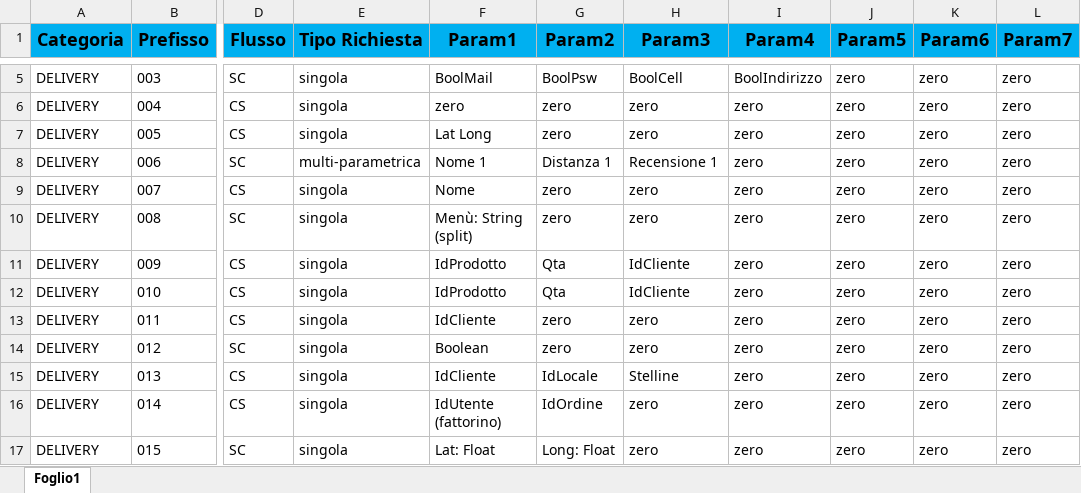
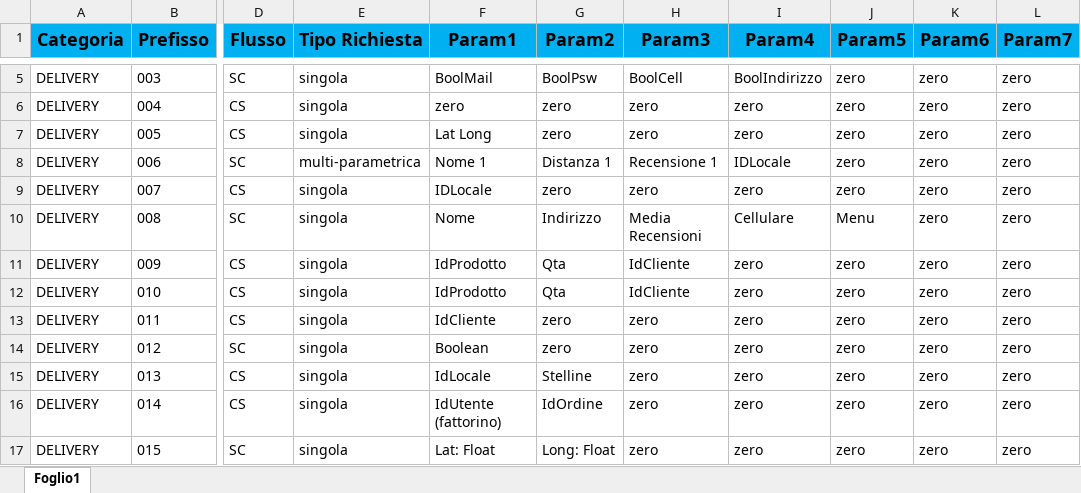
Before and after one commit to AndreaRiboni/SquEat-Final-School-Project, an Excel workbook: Progettazione/Protocollo di Comunicazione.xlsx, sheet Foglio1, drawn as a sheet; only a part is shown, gaps mark what is left out; values as stored, in another font and other column widths than the file's, no borders; charts and pictures and conditional formats not drawn; the diff names each change by its address in the sheet, - before the commit and + after, or states it on an @@ line.

Commit message:
Add files via upload

```diff
--- a/Progettazione/Protocollo di Comunicazione.xlsx (sheet Foglio1)
+++ b/Progettazione/Protocollo di Comunicazione.xlsx (sheet Foglio1)
-I8 (Param4): zero
+I8 (Param4): IDLocale
-F9 (Param1): Nome
+F9 (Param1): IDLocale
-F10 (Param1): Menù: String (split)
+F10 (Param1): Nome
-G10 (Param2): zero
+G10 (Param2): Indirizzo
-H10 (Param3): zero
+H10 (Param3): Media Recensioni
-I10 (Param4): zero
+I10 (Param4): Cellulare
-J10 (Param5): zero
+J10 (Param5): Menu
-F15 (Param1): IdCliente
+F15 (Param1): IdLocale
-G15 (Param2): IdLocale
+G15 (Param2): Stelline
-H15 (Param3): Stelline
+H15 (Param3): zero
```
Also changed, not shown: charts or pictures.
